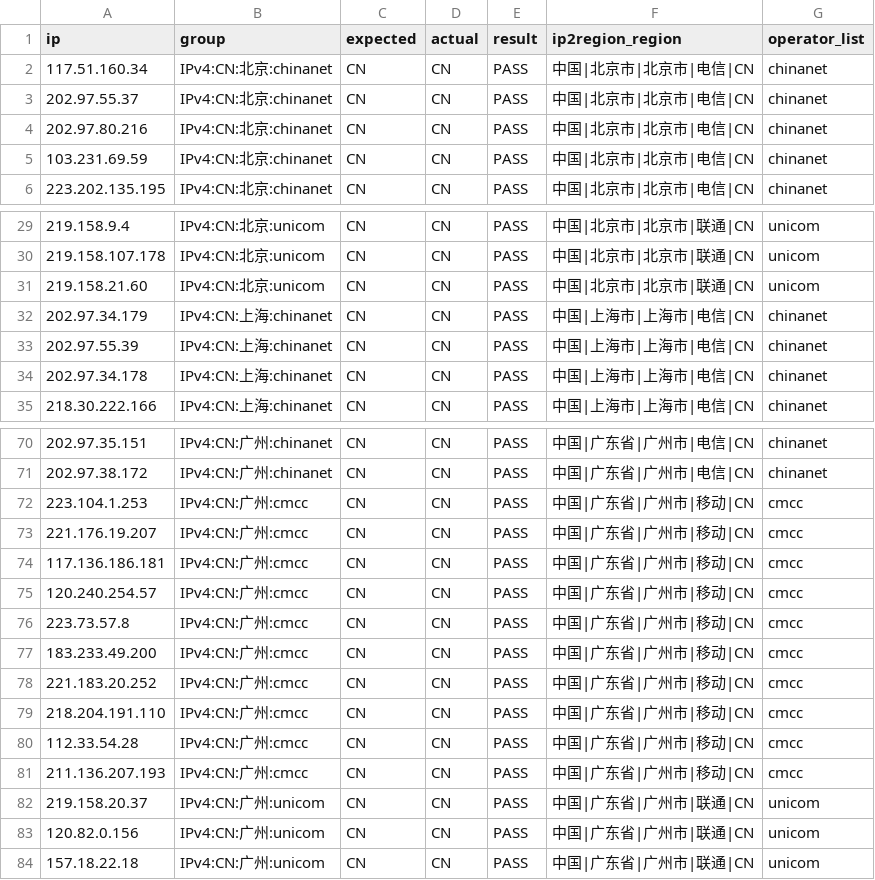
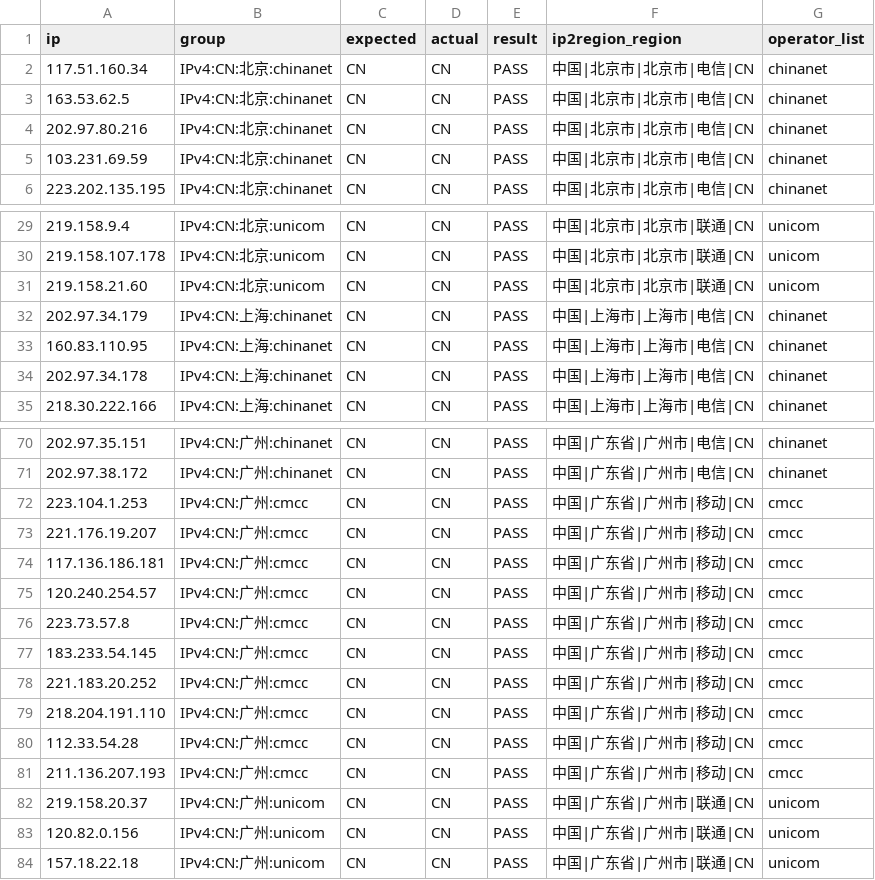
Before and after one commit to 2521245392/china-mainland-geoip, a CSV file: sample-results.csv, drawn as a sheet; only a part is shown, gaps mark what is left out.

```diff
--- a/sample-results.csv
+++ b/sample-results.csv
@@ -2,3 +2,3 @@
 117.51.160.34,IPv4:CN:北京:chinanet,CN,CN,PASS,中国|北京市|北京市|电信|CN,chinanet
-202.97.55.37,IPv4:CN:北京:chinanet,CN,CN,PASS,中国|北京市|北京市|电信|CN,chinanet
+163.53.62.5,IPv4:CN:北京:chinanet,CN,CN,PASS,中国|北京市|北京市|电信|CN,chinanet
 202.97.80.216,IPv4:CN:北京:chinanet,CN,CN,PASS,中国|北京市|北京市|电信|CN,chinanet
@@ -32,3 +32,3 @@
 202.97.34.179,IPv4:CN:上海:chinanet,CN,CN,PASS,中国|上海市|上海市|电信|CN,chinanet
-202.97.55.39,IPv4:CN:上海:chinanet,CN,CN,PASS,中国|上海市|上海市|电信|CN,chinanet
+160.83.110.95,IPv4:CN:上海:chinanet,CN,CN,PASS,中国|上海市|上海市|电信|CN,chinanet
 202.97.34.178,IPv4:CN:上海:chinanet,CN,CN,PASS,中国|上海市|上海市|电信|CN,chinanet
@@ -76,3 +76,3 @@
 223.73.57.8,IPv4:CN:广州:cmcc,CN,CN,PASS,中国|广东省|广州市|移动|CN,cmcc
-183.233.49.200,IPv4:CN:广州:cmcc,CN,CN,PASS,中国|广东省|广州市|移动|CN,cmcc
+183.233.54.145,IPv4:CN:广州:cmcc,CN,CN,PASS,中国|广东省|广州市|移动|CN,cmcc
 221.183.20.252,IPv4:CN:广州:cmcc,CN,CN,PASS,中国|广东省|广州市|移动|CN,cmcc
```
Also changed, not shown: 17 other files.
